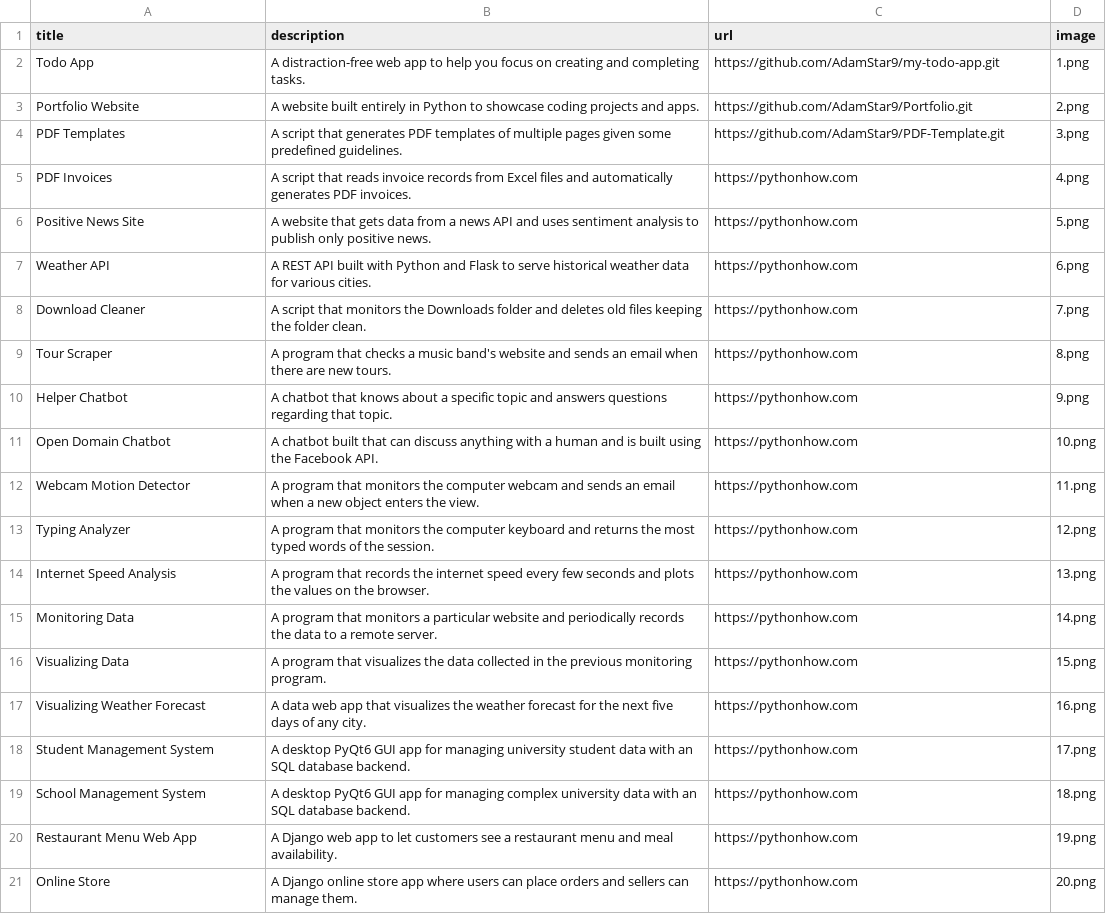
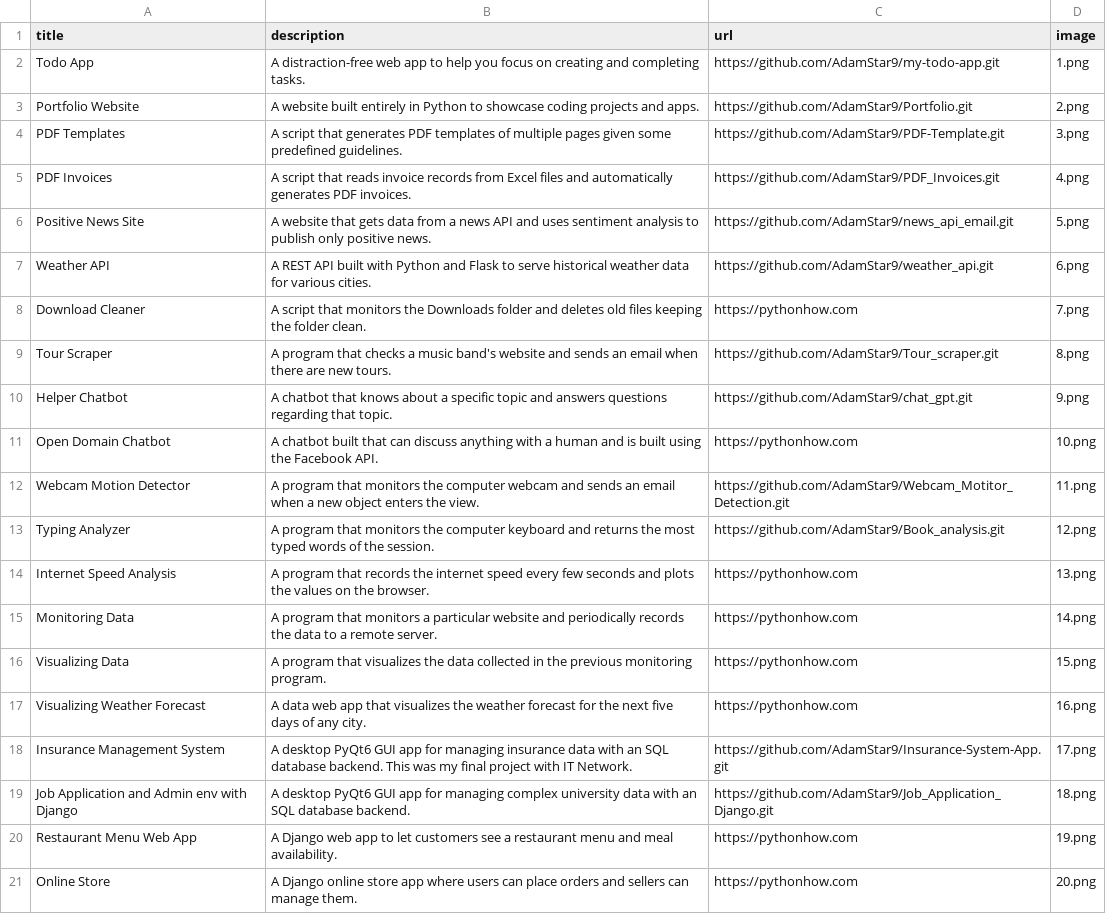
Before and after one commit to AdamStar9/Portfolio, a CSV file: data.csv, drawn as a sheet.

Commit message:
Add a more paths to the data

```diff
--- a/data.csv
+++ b/data.csv
@@ -4,11 +4,11 @@ Portfolio Website;A website built entirely in Python to showcase coding projects
 PDF Templates;A script that generates PDF templates of multiple pages given some predefined guidelines.;https://github.com/AdamStar9/PDF-Template.git;3.png
-PDF Invoices;A script that reads invoice records from Excel files and automatically generates PDF invoices.;https://pythonhow.com;4.png
-Positive News Site;A website that gets data from a news API and uses sentiment analysis to publish only positive news.;https://pythonhow.com;5.png
-Weather API;A REST API built with Python and Flask to serve historical weather data for various cities.;https://pythonhow.com;6.png
+PDF Invoices;A script that reads invoice records from Excel files and automatically generates PDF invoices.;https://github.com/AdamStar9/PDF_Invoices.git;4.png
+Positive News Site;A website that gets data from a news API and uses sentiment analysis to publish only positive news.;https://github.com/AdamStar9/news_api_email.git;5.png
+Weather API;A REST API built with Python and Flask to serve historical weather data for various cities.;https://github.com/AdamStar9/weather_api.git;6.png
 Download Cleaner;A script that monitors the Downloads folder and deletes old files keeping the folder clean.;https://pythonhow.com;7.png
-Tour Scraper;A program that checks a music band's website and sends an email when there are new tours.;https://pythonhow.com;8.png
-Helper Chatbot;A chatbot that knows about a specific topic and answers questions regarding that topic.;https://pythonhow.com;9.png
+Tour Scraper;A program that checks a music band's website and sends an email when there are new tours.;https://github.com/AdamStar9/Tour_scraper.git;8.png
+Helper Chatbot;A chatbot that knows about a specific topic and answers questions regarding that topic.;https://github.com/AdamStar9/chat_gpt.git;9.png
 Open Domain Chatbot;A chatbot built that can discuss anything with a human and is built using the Facebook API.;https://pythonhow.com;10.png
-Webcam Motion Detector;A program that monitors the computer webcam and sends an email when a new object enters the view.;https://pythonhow.com;11.png
-Typing Analyzer;A program that monitors the computer keyboard and returns the most typed words of the session.;https://pythonhow.com;12.png
+Webcam Motion Detector;A program that monitors the computer webcam and sends an email when a new object enters the view.;https://github.com/AdamStar9/Webcam_Motitor_Detection.git;11.png
+Typing Analyzer;A program that monitors the computer keyboard and returns the most typed words of the session.;https://github.com/AdamStar9/Book_analysis.git;12.png
 Internet Speed Analysis;A program that records the internet speed every few seconds and plots the values on the browser.;https://pythonhow.com;13.png
@@ -17,4 +17,4 @@ Visualizing Data;A program that visualizes the data collected in the previous mo
 Visualizing Weather Forecast;A data web app that visualizes the weather forecast for the next five days of any city.;https://pythonhow.com;16.png
-Student Management System;A desktop PyQt6 GUI app for managing university student data with an SQL database backend.;https://pythonhow.com;17.png
-School Management System;A desktop PyQt6 GUI app for managing complex university data with an SQL database backend.;https://pythonhow.com;18.png
+Insurance Management System;A desktop PyQt6 GUI app for managing insurance data with an SQL database backend. This was my final project with IT Network.;https://github.com/AdamStar9/Insurance-System-App.git;17.png
+Job Application and Admin env with Django;A desktop PyQt6 GUI app for managing complex university data with an SQL database backend.;https://github.com/AdamStar9/Job_Application_Django.git;18.png
 Restaurant Menu Web App;A Django web app to let customers see a restaurant menu and meal availability.;https://pythonhow.com;19.png
```
